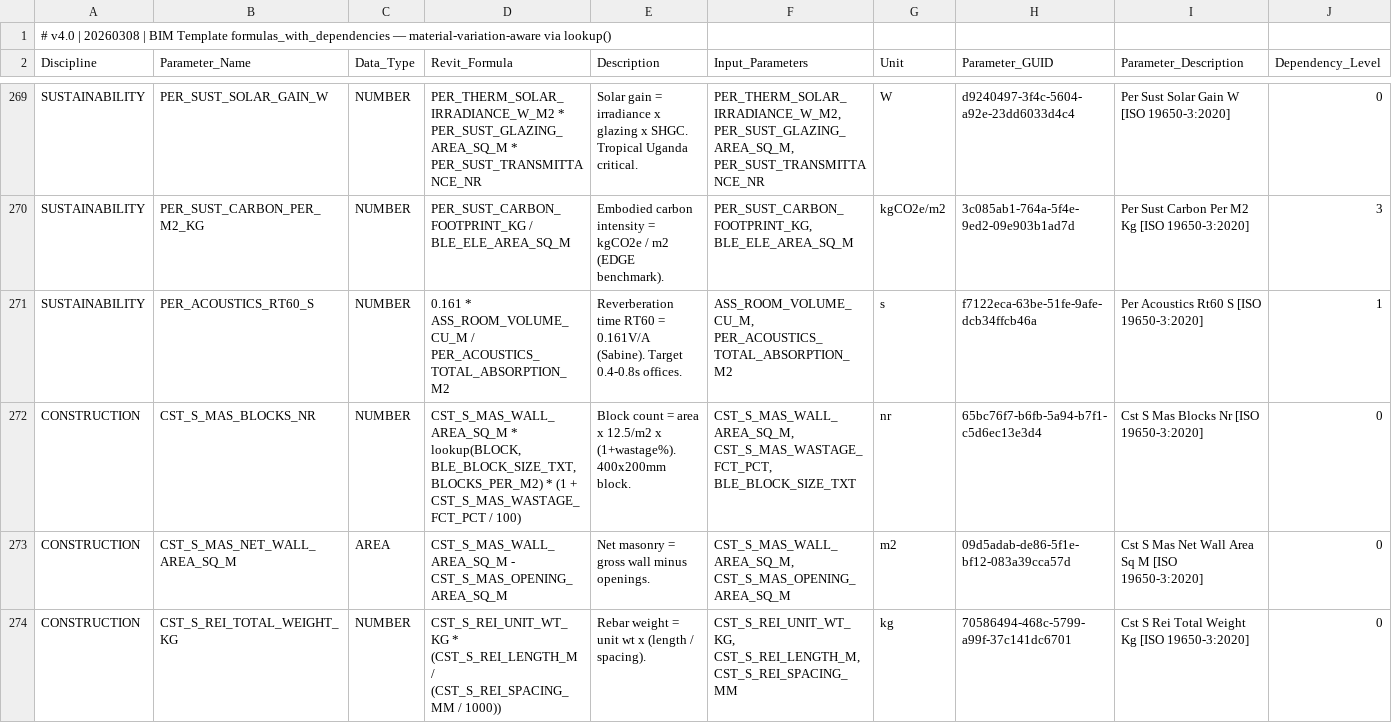
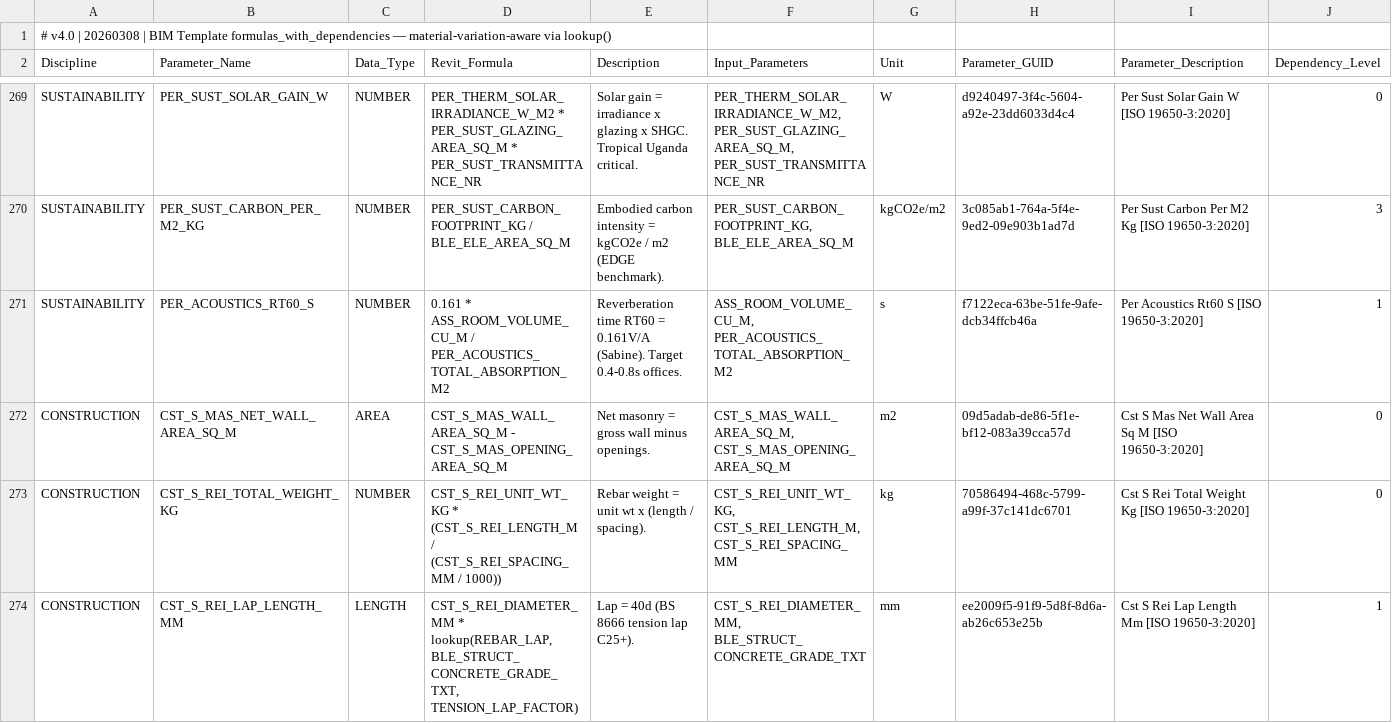
Before and after one commit to beckykyomugisha/STINGTOOLS, a CSV file: StingTools/Data/FORMULAS_WITH_DEPENDENCIES.csv, drawn as a sheet; only a part is shown, gaps mark what is left out; the shorter side is filled out with more unchanged rows; rows hold the shown columns only; the diff names each change by its address in the sheet, - before the commit and + after, or states it on an @@ line.

```diff
--- a/StingTools/Data/FORMULAS_WITH_DEPENDENCIES.csv
+++ b/StingTools/Data/FORMULAS_WITH_DEPENDENCIES.csv
-row 272: CONSTRUCTION | CST_S_MAS_BLOCKS_NR | NUMBER | CST_S_MAS_WALL_AREA_SQ_M * lookup(BLOCK, BLE_BLOCK_SIZE_TXT, BLOCKS_PER_M2) * (1 + CST_S_MAS_WASTAGE_FCT_PCT / 100) | Block count = area x 12.5/m2 x (1+wastage%). 400x200mm block. | CST_S_MAS_WALL_AREA_SQ_M, CST_S_MAS_WASTAGE_FCT_PCT, BLE_BLOCK_SIZE_TXT | nr | 65bc76f7-b6fb-5a94-b7f1-c5d6ec13e3d4 | Cst S Mas Blocks Nr [ISO 19650-3:2020] | 0
```
Also changed, not shown: 1 other file.
